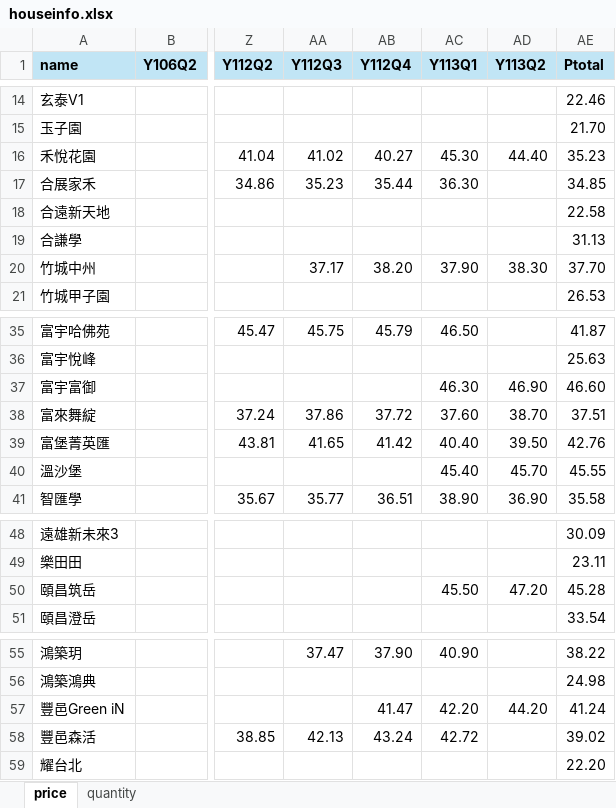
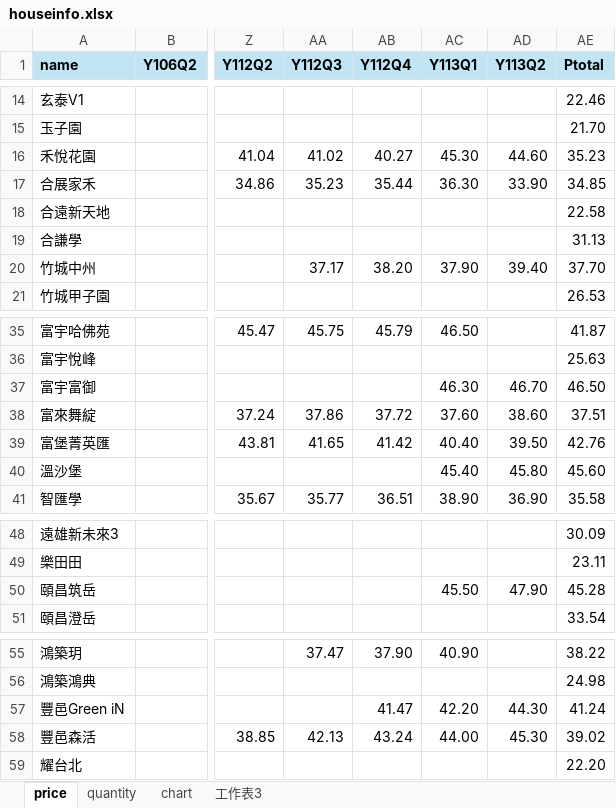
Before and after one commit to TCWang/A7Kanban25, an Excel workbook: data/houseinfo.xlsx, sheet price, drawn as a sheet; only a part is shown, gaps mark what is left out; values as stored, in another font and other column widths than the file's, no borders; the diff names each change by its address in the sheet, - before the commit and + after, or states it on an @@ line.

```diff
--- a/data/houseinfo.xlsx (sheet price)
+++ b/data/houseinfo.xlsx (sheet price)
+sheet tab: chart
+sheet tab: 工作表3
-AD16 (Y113Q2): 44.40
+AD16 (Y113Q2): 44.60
-AD17 (Y113Q2): (empty)
+AD17 (Y113Q2): 33.90
-AD20 (Y113Q2): 38.30
+AD20 (Y113Q2): 39.40
-AD37 (Y113Q2): 46.90
+AD37 (Y113Q2): 46.70
-AE37 (Ptotal): 46.60
+AE37 (Ptotal): 46.50
-AD38 (Y113Q2): 38.70
+AD38 (Y113Q2): 38.60
-AD40 (Y113Q2): 45.70
+AD40 (Y113Q2): 45.80
-AE40 (Ptotal): 45.55
+AE40 (Ptotal): 45.60
-AD50 (Y113Q2): 47.20
+AD50 (Y113Q2): 47.90
-AD57 (Y113Q2): 44.20
+AD57 (Y113Q2): 44.30
-AC58 (Y113Q1): 42.72
+AC58 (Y113Q1): 44.00
-AD58 (Y113Q2): (empty)
+AD58 (Y113Q2): 45.30
```
Also changed, not shown: sheet quantity, 3 other files.
